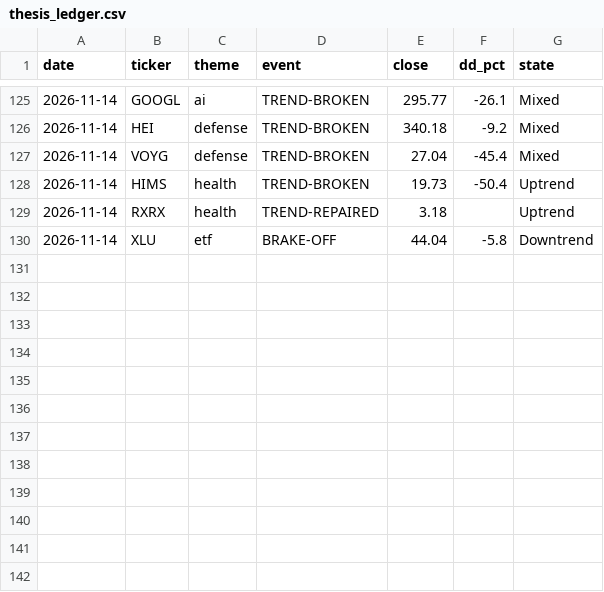
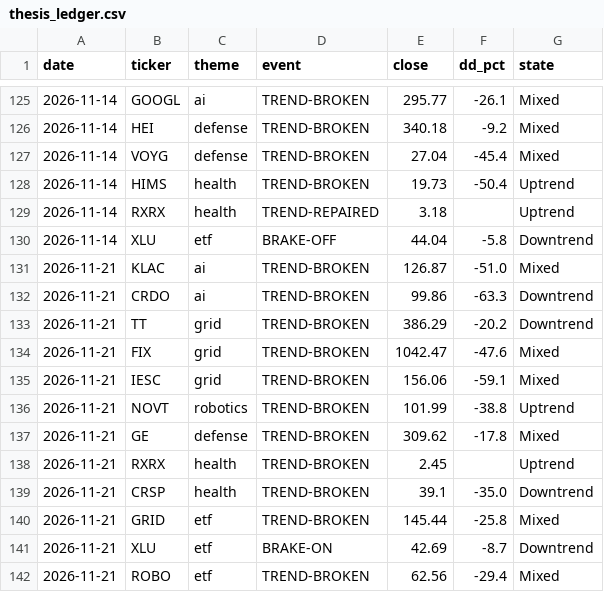
Before and after one commit to huczchen-max/vbt-private, a CSV file: thesis_ledger.csv, drawn as a sheet; only a part is shown, gaps mark what is left out; the diff names each change by its address in the sheet, - before the commit and + after, or states it on an @@ line.

```diff
--- a/thesis_ledger.csv
+++ b/thesis_ledger.csv
+row 131: 2026-11-21 | KLAC | ai | TREND-BROKEN | 126.87 | -51.0 | Mixed
+row 132: 2026-11-21 | CRDO | ai | TREND-BROKEN | 99.86 | -63.3 | Downtrend
+row 133: 2026-11-21 | TT | grid | TREND-BROKEN | 386.29 | -20.2 | Downtrend
+row 134: 2026-11-21 | FIX | grid | TREND-BROKEN | 1042.47 | -47.6 | Mixed
+row 135: 2026-11-21 | IESC | grid | TREND-BROKEN | 156.06 | -59.1 | Mixed
+row 136: 2026-11-21 | NOVT | robotics | TREND-BROKEN | 101.99 | -38.8 | Uptrend
+row 137: 2026-11-21 | GE | defense | TREND-BROKEN | 309.62 | -17.8 | Mixed
+row 138: 2026-11-21 | RXRX | health | TREND-BROKEN | 2.45 |  | Uptrend
+row 139: 2026-11-21 | CRSP | health | TREND-BROKEN | 39.1 | -35.0 | Downtrend
+row 140: 2026-11-21 | GRID | etf | TREND-BROKEN | 145.44 | -25.8 | Mixed
+row 141: 2026-11-21 | XLU | etf | BRAKE-ON | 42.69 | -8.7 | Downtrend
+row 142: 2026-11-21 | ROBO | etf | TREND-BROKEN | 62.56 | -29.4 | Mixed
```
Also changed, not shown: exhaustion_log.csv, options_journal.csv, 8 other files.
